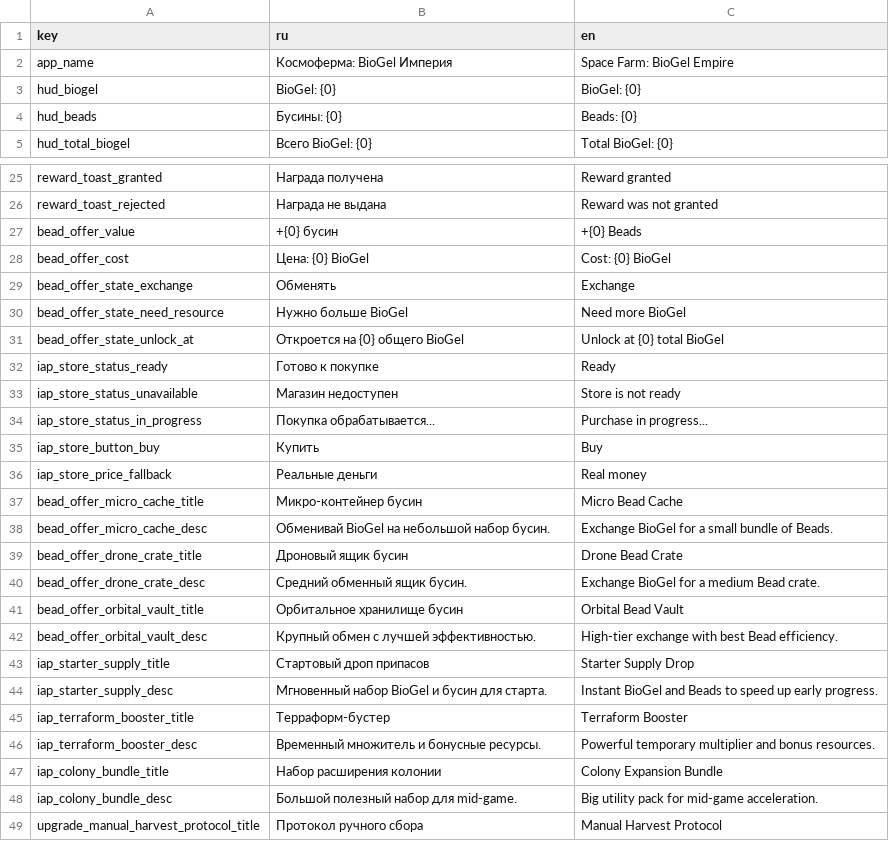
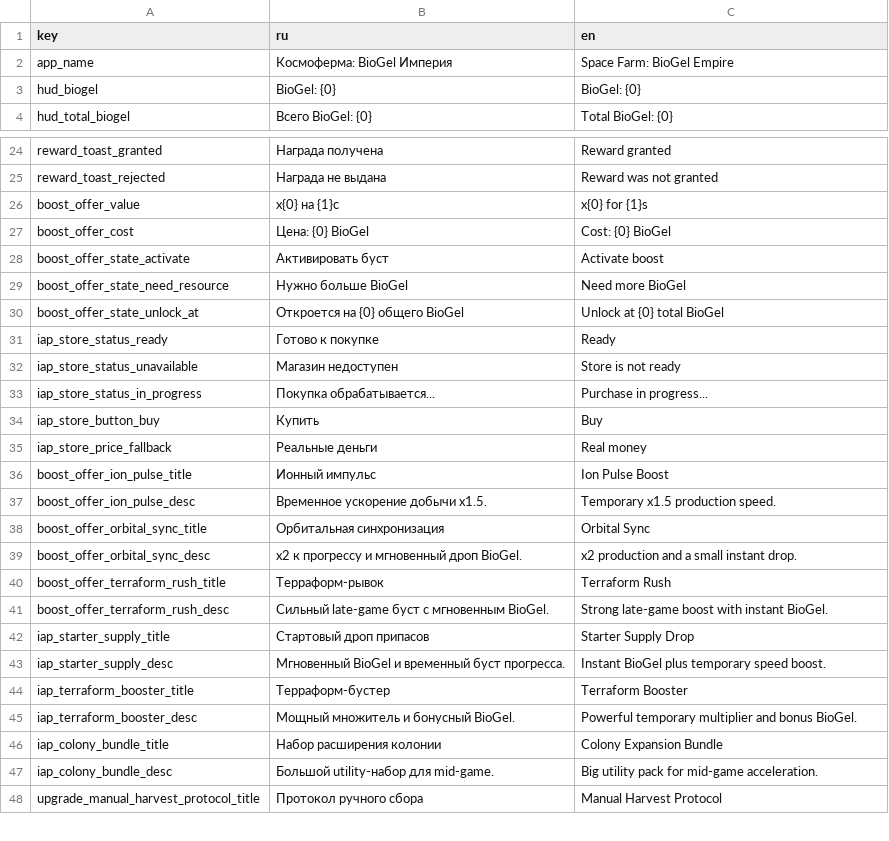
Before and after one commit to DenisRyzhov92/Cursor, a CSV file: UnityIdleClickerKit/Localization/in_game_strings.csv, drawn as a sheet; only a part is shown, gaps mark what is left out; the diff covers the shown part only.

```diff
--- a/UnityIdleClickerKit/Localization/in_game_strings.csv
+++ b/UnityIdleClickerKit/Localization/in_game_strings.csv
@@ -3,3 +3,2 @@ app_name,"Космоферма: BioGel Империя","Space Farm: BioGel Empir
 hud_biogel,"BioGel: {0}","BioGel: {0}"
-hud_beads,"Бусины: {0}","Beads: {0}"
 hud_total_biogel,"Всего BioGel: {0}","Total BioGel: {0}"
@@ -26,7 +25,7 @@ reward_toast_granted,"Награда получена","Reward granted"
 reward_toast_rejected,"Награда не выдана","Reward was not granted"
-bead_offer_value,"+{0} бусин","+{0} Beads"
-bead_offer_cost,"Цена: {0} BioGel","Cost: {0} BioGel"
-bead_offer_state_exchange,"Обменять","Exchange"
-bead_offer_state_need_resource,"Нужно больше BioGel","Need more BioGel"
-bead_offer_state_unlock_at,"Откроется на {0} общего BioGel","Unlock at {0} total BioGel"
+boost_offer_value,"x{0} на {1}с","x{0} for {1}s"
+boost_offer_cost,"Цена: {0} BioGel","Cost: {0} BioGel"
+boost_offer_state_activate,"Активировать буст","Activate boost"
+boost_offer_state_need_resource,"Нужно больше BioGel","Need more BioGel"
+boost_offer_state_unlock_at,"Откроется на {0} общего BioGel","Unlock at {0} total BioGel"
 iap_store_status_ready,"Готово к покупке","Ready"
@@ -36,14 +35,14 @@ iap_store_button_buy,"Купить","Buy"
 iap_store_price_fallback,"Реальные деньги","Real money"
-bead_offer_micro_cache_title,"Микро-контейнер бусин","Micro Bead Cache"
-bead_offer_micro_cache_desc,"Обменивай BioGel на небольшой набор бусин.","Exchange BioGel for a small bundle of Beads."
-bead_offer_drone_crate_title,"Дроновый ящик бусин","Drone Bead Crate"
-bead_offer_drone_crate_desc,"Средний обменный ящик бусин.","Exchange BioGel for a medium Bead crate."
-bead_offer_orbital_vault_title,"Орбитальное хранилище бусин","Orbital Bead Vault"
-bead_offer_orbital_vault_desc,"Крупный обмен с лучшей эффективностью.","High-tier exchange with best Bead efficiency."
+boost_offer_ion_pulse_title,"Ионный импульс","Ion Pulse Boost"
+boost_offer_ion_pulse_desc,"Временное ускорение добычи x1.5.","Temporary x1.5 production speed."
+boost_offer_orbital_sync_title,"Орбитальная синхронизация","Orbital Sync"
+boost_offer_orbital_sync_desc,"x2 к прогрессу и мгновенный дроп BioGel.","x2 production and a small instant drop."
+boost_offer_terraform_rush_title,"Терраформ-рывок","Terraform Rush"
+boost_offer_terraform_rush_desc,"Сильный late-game буст с мгновенным BioGel.","Strong late-game boost with instant BioGel."
 iap_starter_supply_title,"Стартовый дроп припасов","Starter Supply Drop"
-iap_starter_supply_desc,"Мгновенный набор BioGel и бусин для старта.","Instant BioGel and Beads to speed up early progress."
+iap_starter_supply_desc,"Мгновенный BioGel и временный буст прогресса.","Instant BioGel plus temporary speed boost."
 iap_terraform_booster_title,"Терраформ-бустер","Terraform Booster"
-iap_terraform_booster_desc,"Временный множитель и бонусные ресурсы.","Powerful temporary multiplier and bonus resources."
+iap_terraform_booster_desc,"Мощный множитель и бонусный BioGel.","Powerful temporary multiplier and bonus BioGel."
 iap_colony_bundle_title,"Набор расширения колонии","Colony Expansion Bundle"
-iap_colony_bundle_desc,"Большой полезный набор для mid-game.","Big utility pack for mid-game acceleration."
+iap_colony_bundle_desc,"Большой utility-набор для mid-game.","Big utility pack for mid-game acceleration."
 upgrade_manual_harvest_protocol_title,"Протокол ручного сбора","Manual Harvest Protocol"
```
Also changed, not shown: 2 edited cells elsewhere in this file, 18 other files.
